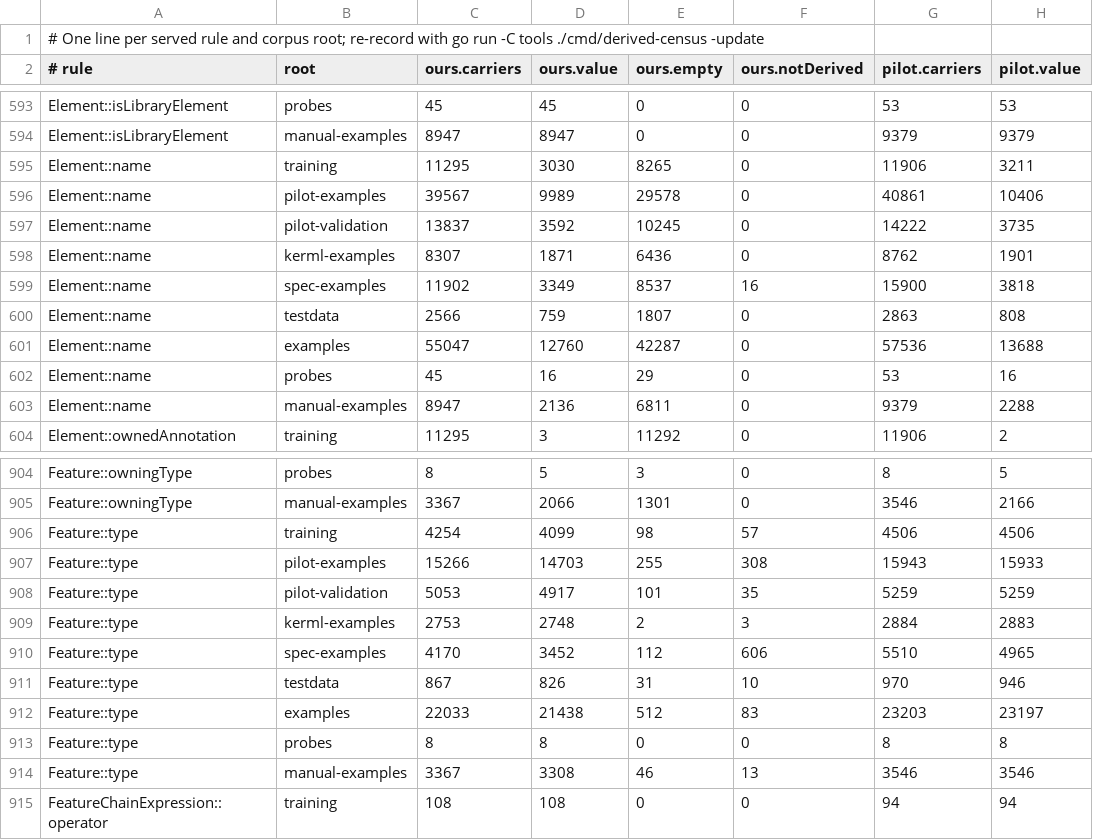
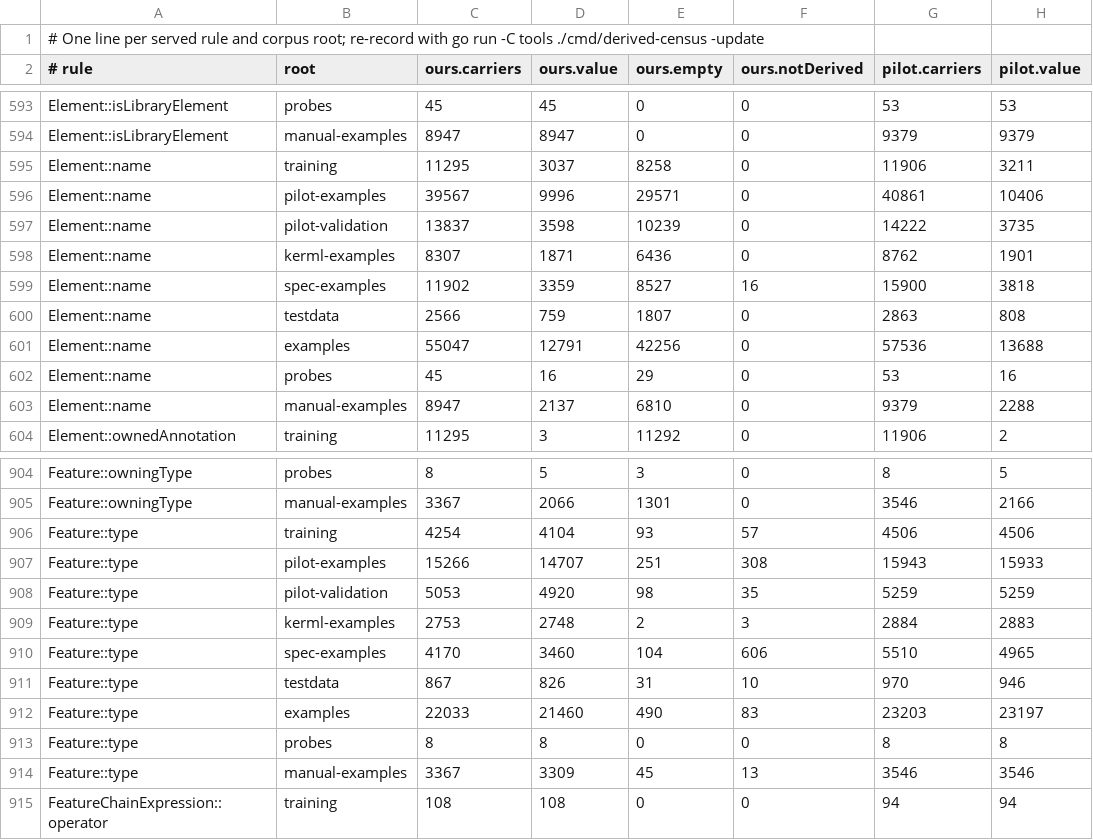
Before and after one commit to Open-MBEE/OpenSysML, a TSV file: internal/semantic/metamodel/derived_census_records.tsv, drawn as a sheet; only a part is shown, gaps mark what is left out; the diff covers the shown part only; the diff names each change by its address in the sheet, - before the commit and + after, or states it on an @@ line.

```diff
--- a/internal/semantic/metamodel/derived_census_records.tsv
+++ b/internal/semantic/metamodel/derived_census_records.tsv
-D595 (ours.value): 3030
+D595 (ours.value): 3037
-E595 (ours.empty): 8265
+E595 (ours.empty): 8258
-D596 (ours.value): 9989
+D596 (ours.value): 9996
-E596 (ours.empty): 29578
+E596 (ours.empty): 29571
-D597 (ours.value): 3592
+D597 (ours.value): 3598
-E597 (ours.empty): 10245
+E597 (ours.empty): 10239
-D599 (ours.value): 3349
+D599 (ours.value): 3359
-E599 (ours.empty): 8537
+E599 (ours.empty): 8527
-D601 (ours.value): 12760
+D601 (ours.value): 12791
-E601 (ours.empty): 42287
+E601 (ours.empty): 42256
-D603 (ours.value): 2136
+D603 (ours.value): 2137
-E603 (ours.empty): 6811
+E603 (ours.empty): 6810
-D906 (ours.value): 4099
+D906 (ours.value): 4104
-E906 (ours.empty): 98
+E906 (ours.empty): 93
-D907 (ours.value): 14703
+D907 (ours.value): 14707
-E907 (ours.empty): 255
+E907 (ours.empty): 251
-D908 (ours.value): 4917
+D908 (ours.value): 4920
-E908 (ours.empty): 101
+E908 (ours.empty): 98
-D910 (ours.value): 3452
+D910 (ours.value): 3460
-E910 (ours.empty): 112
+E910 (ours.empty): 104
-D912 (ours.value): 21438
+D912 (ours.value): 21460
-E912 (ours.empty): 512
+E912 (ours.empty): 490
-D914 (ours.value): 3308
+D914 (ours.value): 3309
-E914 (ours.empty): 46
+E914 (ours.empty): 45
```
Also changed, not shown: 24 edited cells elsewhere in this file, 18 other files.
